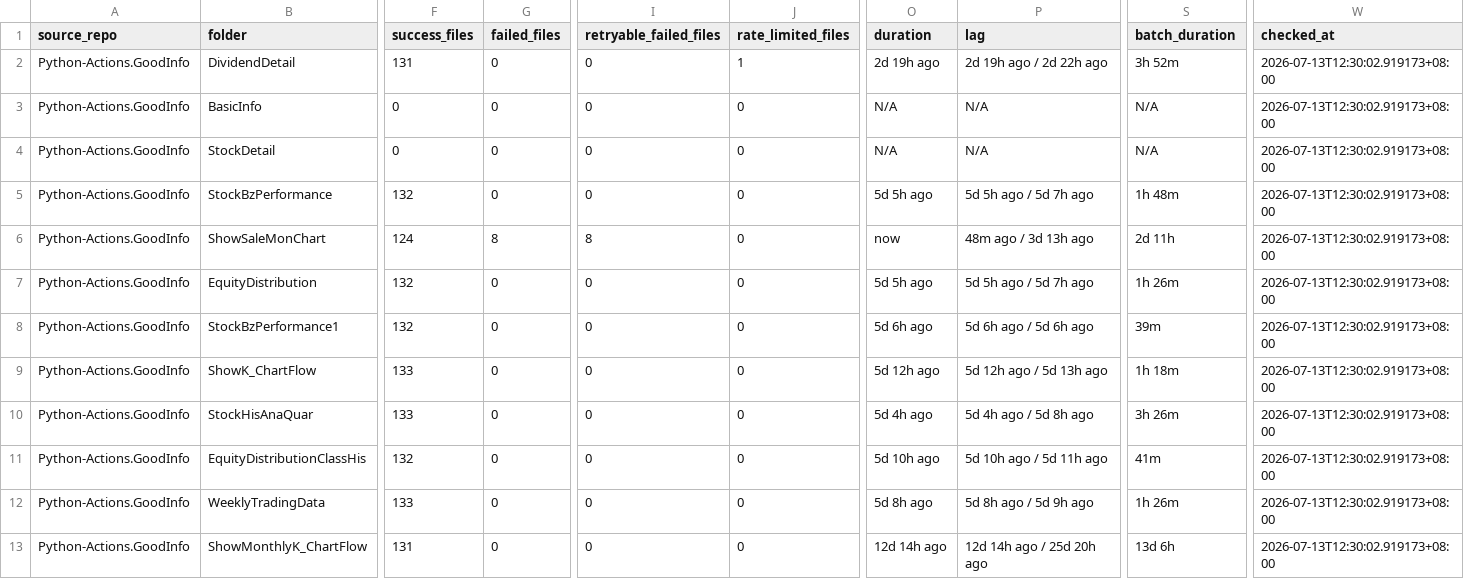
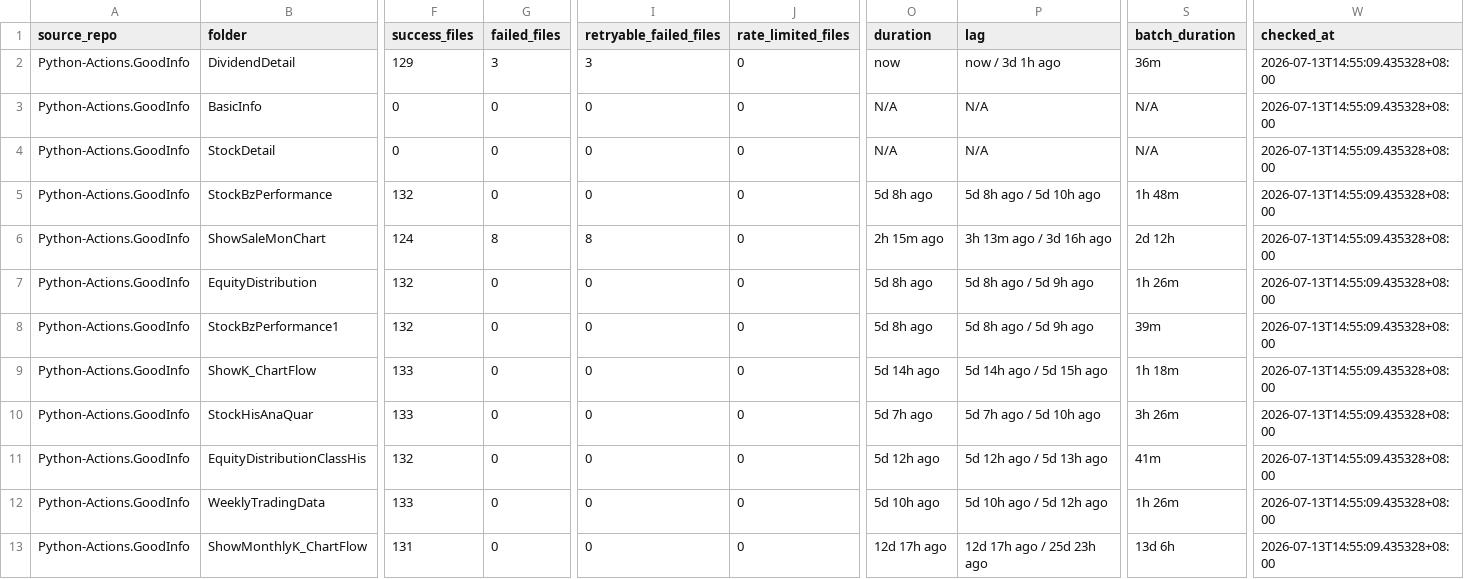
Before and after one commit to wenchiehlee-investment/Python-Actions.GoodInfo, a CSV file: data/upstream/goodinfo_download_health.csv, drawn as a sheet; only a part is shown, gaps mark what is left out; the diff covers the shown part only; the diff names each change by its address in the sheet, - before the commit and + after, or states it on an @@ line.

```diff
--- a/data/upstream/goodinfo_download_health.csv
+++ b/data/upstream/goodinfo_download_health.csv
-F2 (success_files): 131
+F2 (success_files): 129
-G2 (failed_files): 0
+G2 (failed_files): 3
-I2 (retryable_failed_files): 0
+I2 (retryable_failed_files): 3
-J2 (rate_limited_files): 1
+J2 (rate_limited_files): 0
-O2 (duration): 2d 19h ago
+O2 (duration): now
-P2 (lag): 2d 19h ago / 2d 22h ago
+P2 (lag): now / 3d 1h ago
-S2 (batch_duration): 3h 52m
+S2 (batch_duration): 36m
-W2:W13 (checked_at): 2026-07-13T12:30:02.919173+08:00
+W2:W13 (checked_at): 2026-07-13T14:55:09.435328+08:00
-O5 (duration): 5d 5h ago
+O5 (duration): 5d 8h ago
-P5 (lag): 5d 5h ago / 5d 7h ago
+P5 (lag): 5d 8h ago / 5d 10h ago
-O6 (duration): now
+O6 (duration): 2h 15m ago
-P6 (lag): 48m ago / 3d 13h ago
+P6 (lag): 3h 13m ago / 3d 16h ago
-S6 (batch_duration): 2d 11h
+S6 (batch_duration): 2d 12h
-O7 (duration): 5d 5h ago
+O7 (duration): 5d 8h ago
-P7 (lag): 5d 5h ago / 5d 7h ago
+P7 (lag): 5d 8h ago / 5d 9h ago
-O8 (duration): 5d 6h ago
+O8 (duration): 5d 8h ago
-P8 (lag): 5d 6h ago / 5d 6h ago
+P8 (lag): 5d 8h ago / 5d 9h ago
-O9 (duration): 5d 12h ago
+O9 (duration): 5d 14h ago
-P9 (lag): 5d 12h ago / 5d 13h ago
+P9 (lag): 5d 14h ago / 5d 15h ago
-O10 (duration): 5d 4h ago
+O10 (duration): 5d 7h ago
-P10 (lag): 5d 4h ago / 5d 8h ago
+P10 (lag): 5d 7h ago / 5d 10h ago
-O11 (duration): 5d 10h ago
+O11 (duration): 5d 12h ago
-P11 (lag): 5d 10h ago / 5d 11h ago
+P11 (lag): 5d 12h ago / 5d 13h ago
-O12 (duration): 5d 8h ago
+O12 (duration): 5d 10h ago
-P12 (lag): 5d 8h ago / 5d 9h ago
+P12 (lag): 5d 10h ago / 5d 12h ago
-O13 (duration): 12d 14h ago
+O13 (duration): 12d 17h ago
-P13 (lag): 12d 14h ago / 25d 20h ago
+P13 (lag): 12d 17h ago / 25d 23h ago
```
Also changed, not shown: 33 edited cells elsewhere in this file, data/upstream/goodinfo_download_health_summary.csv.
